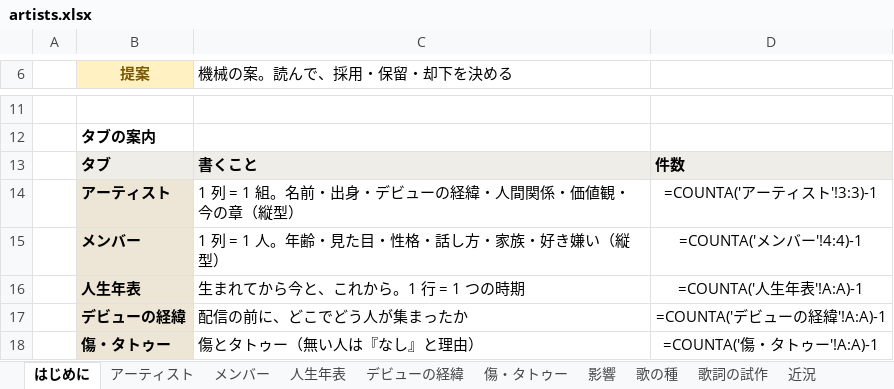
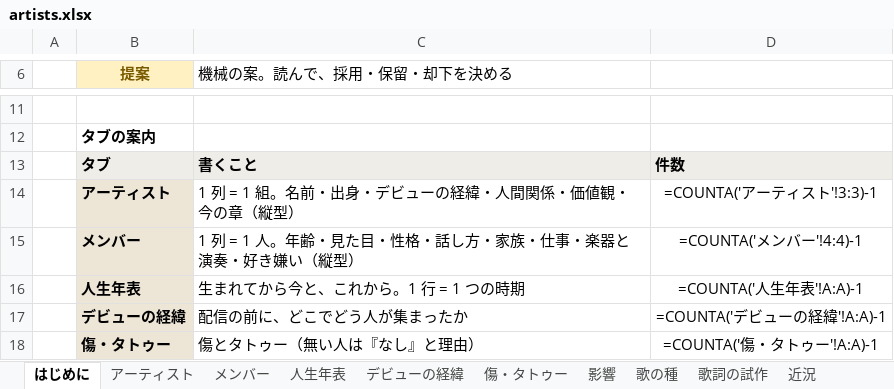
Before and after one commit to 5newold111/Eather-Archi, an Excel workbook: music-label/artists.xlsx, sheet はじめに, drawn as a sheet; only a part is shown, gaps mark what is left out; values as stored, in another font and other column widths than the file's, no borders; formulas without a stored value are shown as written; the diff names each change by its address in the sheet, - before the commit and + after, or states it on an @@ line.

```diff
--- a/music-label/artists.xlsx (sheet はじめに)
+++ b/music-label/artists.xlsx (sheet はじめに)
-C15 (機械の案。読んで、採用・保留・却下を決める): 1 列 = 1 人。年齢・見た目・性格・話し方・家族・好き嫌い（縦型）
+C15 (機械の案。読んで、採用・保留・却下を決める): 1 列 = 1 人。年齢・見た目・性格・話し方・家族・仕事・楽器と演奏・好き嫌い（縦型）
```
Also changed, not shown: sheet 影響, sheet メンバー, sheet アーティスト, sheet 声と曲づくり, 2 other files.
